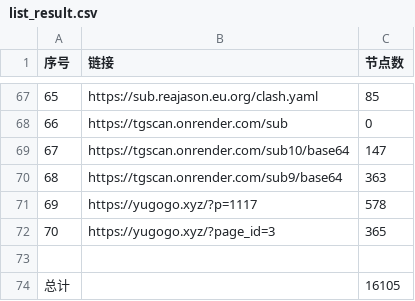
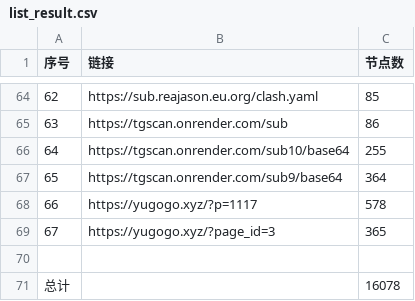
Before and after one commit to qjlxg/ss3, a CSV file: list_result.csv, drawn as a sheet; only a part is shown, gaps mark what is left out; addresses are those after the commit; the diff covers the shown part only; the diff names each change by its address in the sheet, - before the commit and + after, or states it on an @@ line.

```diff
--- a/list_result.csv
+++ b/list_result.csv
@@ column A (序号) renumbered between rows 46 and 69 @@
-C65 (节点数): 0
+C65 (节点数): 86
-C66 (节点数): 147
+C66 (节点数): 255
-C67 (节点数): 363
+C67 (节点数): 364
-C71 (节点数): 16105
+C71 (节点数): 16078
```
Also changed, not shown: 3 removed rows and 14 edited cells elsewhere in this file, 19 other files.
